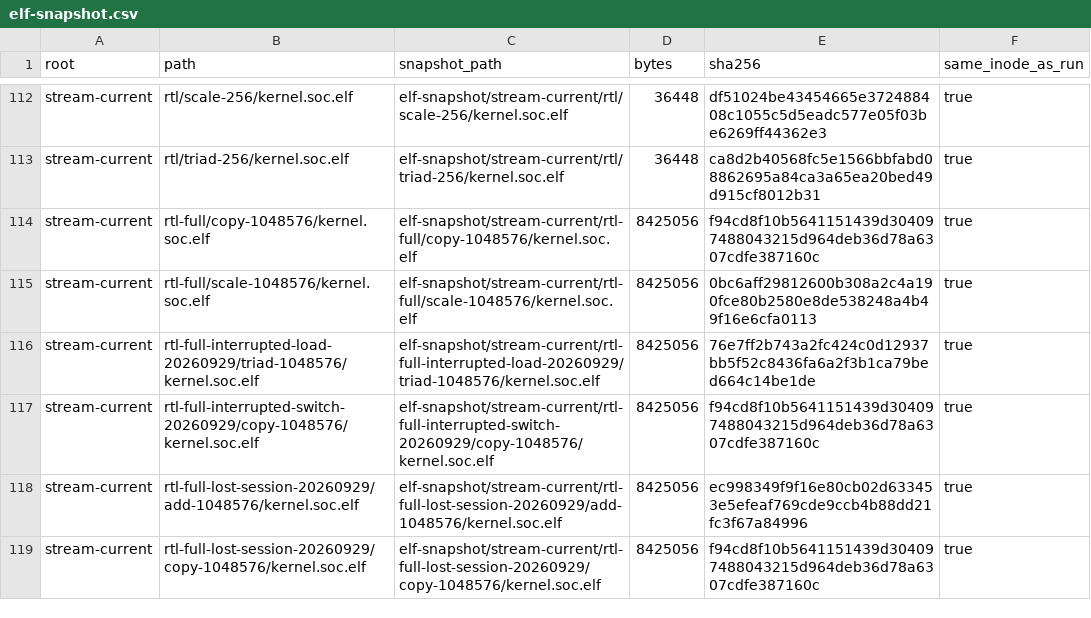
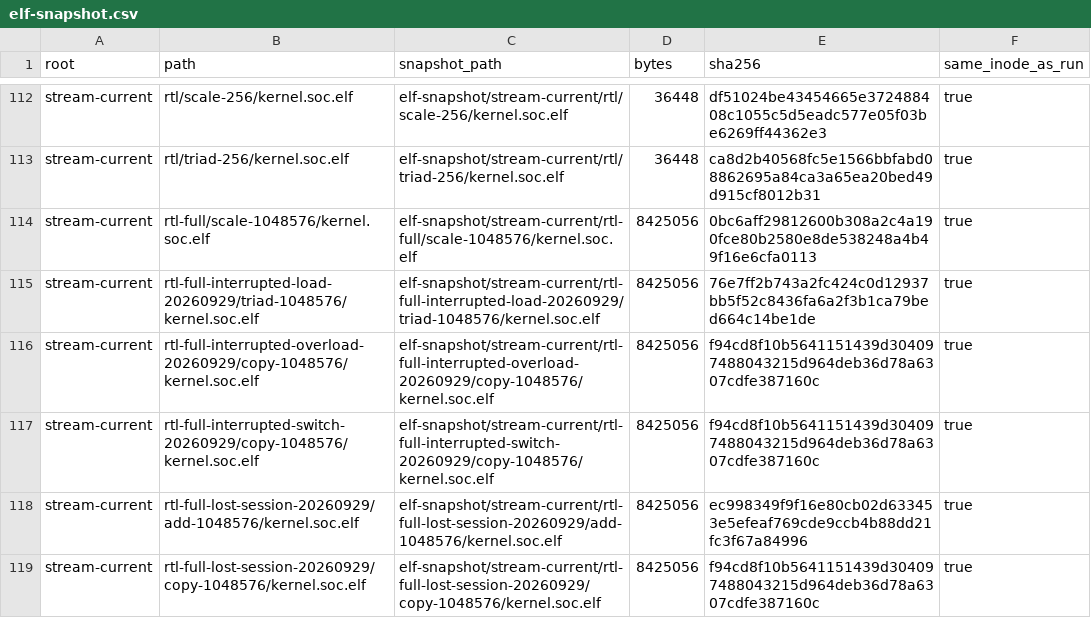
Before and after one commit to copparihollmann/radiance-kernels, a CSV file: kernels/evaluation/elf-snapshot.csv, drawn as a sheet; only a part is shown, gaps mark what is left out; removed rows and columns are numbered as before the commit, all else as after; the diff names each change by its address in the sheet, - before the commit and + after, or states it on an @@ line.

```diff
--- a/kernels/evaluation/elf-snapshot.csv
+++ b/kernels/evaluation/elf-snapshot.csv
-row 114: stream-current | rtl-full/copy-1048576/kernel.soc.elf | elf-snapshot/stream-current/rtl-full/copy-1048576/kernel.soc.elf | 8425056 | f94cd8f10b5641151439d304097488043215d964deb36d78a6307cdfe387160c | true
+row 116: stream-current | rtl-full-interrupted-overload-20260929/copy-1048576/kernel.soc.elf | elf-snapshot/stream-current/rtl-full-interrupted-overload-20260929/copy-1048576/kernel.soc.elf | 8425056 | f94cd8f10b5641151439d304097488043215d964deb36d78a6307cdfe387160c | true
```
Also changed, not shown: kernels/evaluation/artifacts.csv, kernels/evaluation/runs.csv, 4 other files.
